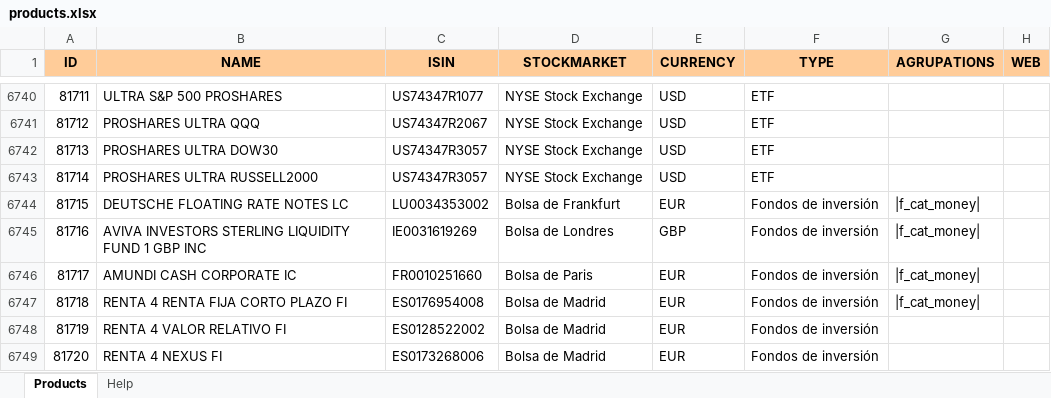
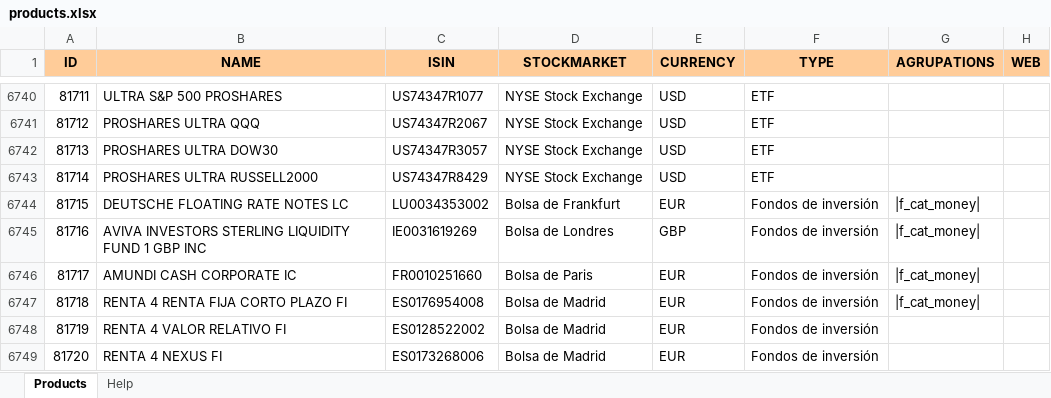
Before and after one commit to turulomio/xulpymoney, an Excel workbook: products.xlsx, sheet Products, drawn as a sheet; only a part is shown, gaps mark what is left out; values as stored, in another font and other column widths than the file's, no borders; the diff names each change by its address in the sheet, - before the commit and + after, or states it on an @@ line.

Commit message:
Corrected duplicated ISIN

```diff
--- a/products.xlsx (sheet Products)
+++ b/products.xlsx (sheet Products)
-C6743 (ISIN): US74347R3057
+C6743 (ISIN): US74347R8429
```
